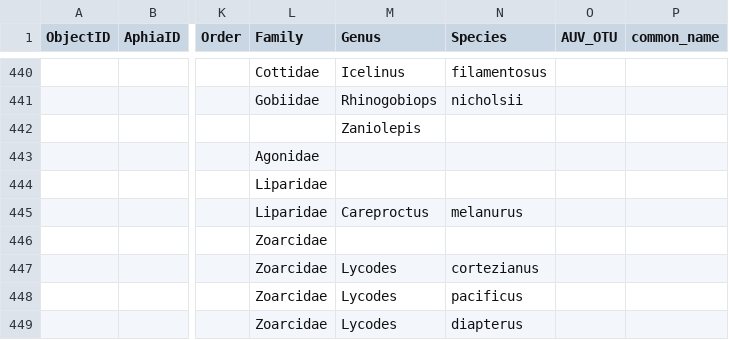
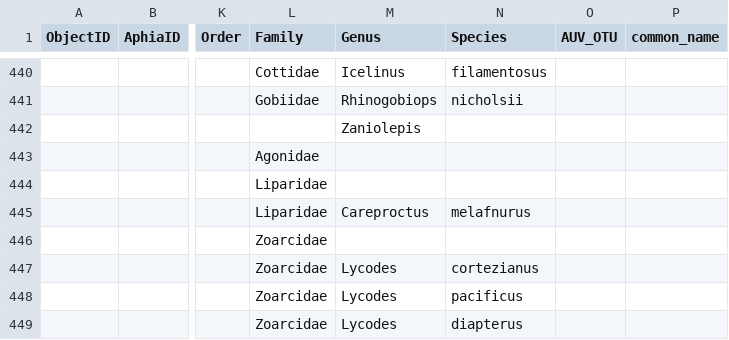
Before and after one commit to prarobinson/seabed, a CSV file: Species_Table.csv, drawn as a sheet; only a part is shown, gaps mark what is left out; the diff names each change by its address in the sheet, - before the commit and + after, or states it on an @@ line.

```diff
--- a/Species_Table.csv
+++ b/Species_Table.csv
-N445 (Species): melanurus
+N445 (Species): melafnurus
```
Also changed, not shown: 4 other files.
